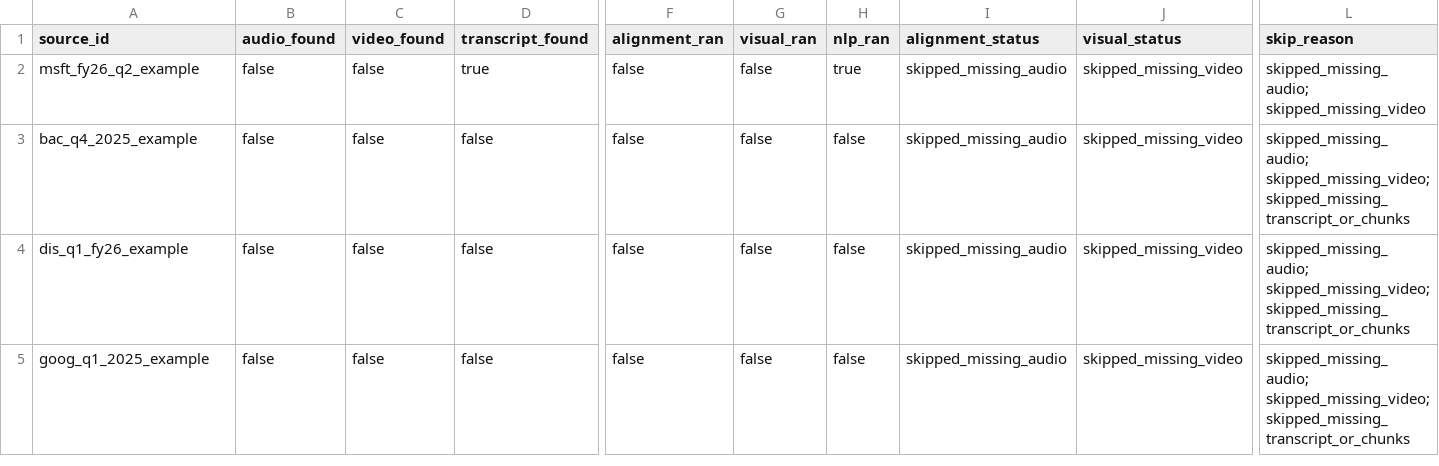
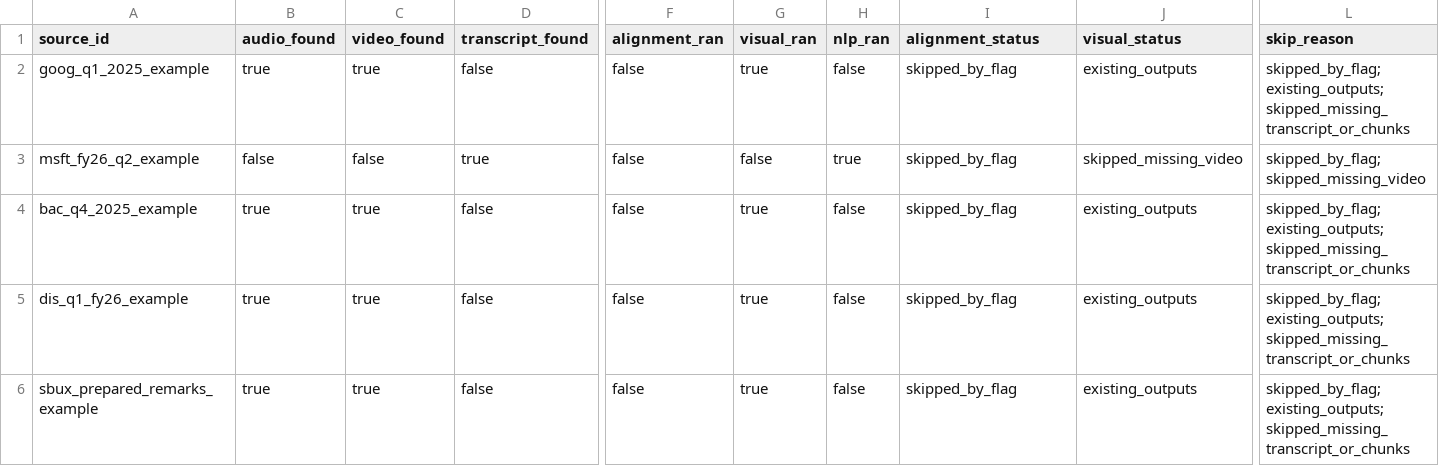
Before and after one commit to keithtgrehan/earnings-call-sentiment-from-voice-transcript-with-an-optional-video-24-02-2026, a CSV file: data/processed/multimodal/eval/curated_slice_run_status.csv, drawn as a sheet; only a part is shown, gaps mark what is left out; addresses are those after the commit; rows hold the shown columns only; the diff names each change by its address in the sheet, - before the commit and + after, or states it on an @@ line.

Commit message:
Add clip-based visual runtime workflow and completed curated visual runs

```diff
--- a/data/processed/multimodal/eval/curated_slice_run_status.csv
+++ b/data/processed/multimodal/eval/curated_slice_run_status.csv
+row 2: goog_q1_2025_example | true | true | false | false | true | false | skipped_by_flag | existing_outputs | skipped_by_flag; existing_outputs; skipped_missing_transcript_or_chunks
-I3:I6 (alignment_status): skipped_missing_audio
+I3:I6 (alignment_status): skipped_by_flag
-L3 (skip_reason): skipped_missing_audio; skipped_missing_video
+L3 (skip_reason): skipped_by_flag; skipped_missing_video
-B4:B6 (audio_found): false
+B4:B6 (audio_found): true
-C4:C6 (video_found): false
+C4:C6 (video_found): true
-G4:G6 (visual_ran): false
+G4:G6 (visual_ran): true
-J4:J6 (visual_status): skipped_missing_video
+J4:J6 (visual_status): existing_outputs
-L4:L6 (skip_reason): skipped_missing_audio; skipped_missing_video; skipped_missing_transcript_or_chunks
+L4:L6 (skip_reason): skipped_by_flag; existing_outputs; skipped_missing_transcript_or_chunks
-A6 (source_id): goog_q1_2025_example
+A6 (source_id): sbux_prepared_remarks_example
```
Also changed, not shown: data/processed/multimodal/eval/multimodal_source_coverage.csv, 6 other files.
